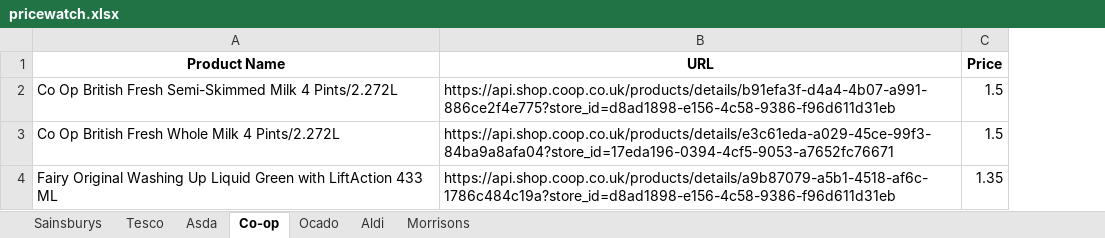
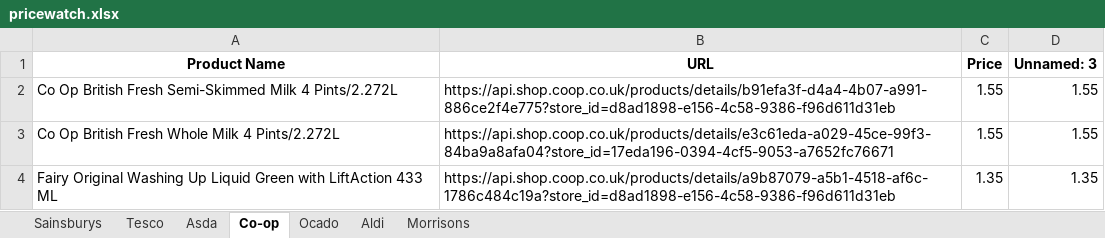
Before and after one commit to vksvicky/priceComparison_server, an Excel workbook: pricecomparison/pricewatch.xlsx, sheet Co-op, drawn as a sheet; values as stored, in another font and other column widths than the file's, no borders; the diff names each change by its address in the sheet, - before the commit and + after, or states it on an @@ line.

```diff
--- a/pricecomparison/pricewatch.xlsx (sheet Co-op)
+++ b/pricecomparison/pricewatch.xlsx (sheet Co-op)
+column D (Unnamed: 3), rows 2-4: 1.55 | 1.55 | 1.35
-C2:C3 (Price): 1.5
+C2:C3 (Price): 1.55
```
Also changed, not shown: sheet Sainsburys, sheet Tesco, sheet Morrisons, sheet Asda, sheet Aldi, sheet Ocado, 14 other files.
